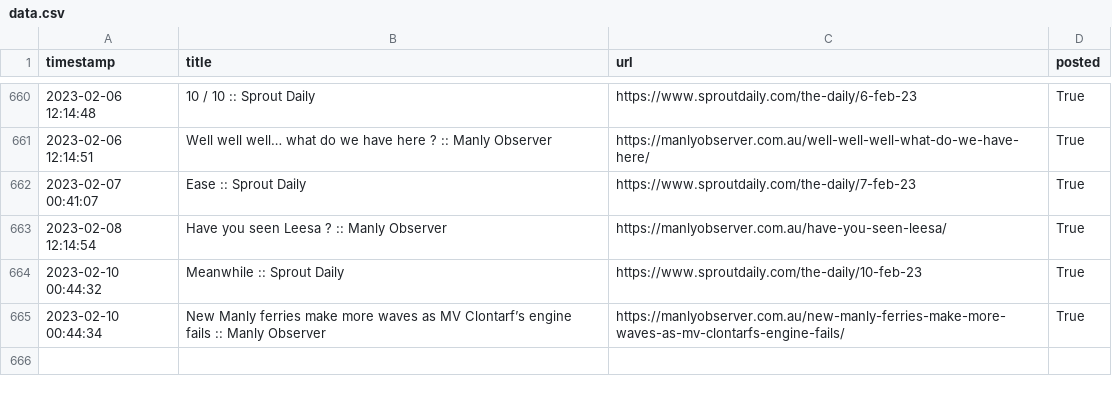
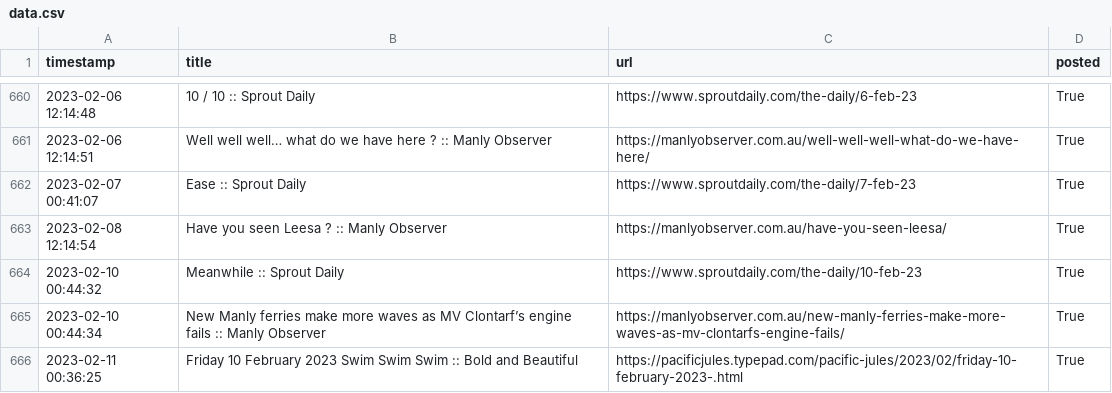
Before and after one commit to alexlaverty/manlybeach-reddit-bot, a CSV file: data.csv, drawn as a sheet; only a part is shown, gaps mark what is left out; the diff names each change by its address in the sheet, - before the commit and + after, or states it on an @@ line.

```diff
--- a/data.csv
+++ b/data.csv
+row 666: 2023-02-11 00:36:25 | Friday 10 February 2023 Swim Swim Swim :: Bold and Beautiful | https://pacificjules.typepad.com/pacific-jules/2023/02/friday-10-february-2023-.html | True
```
